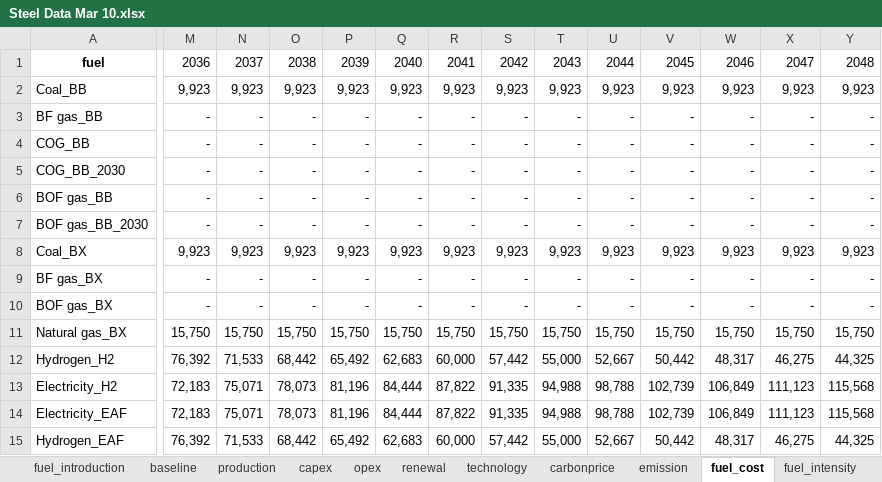
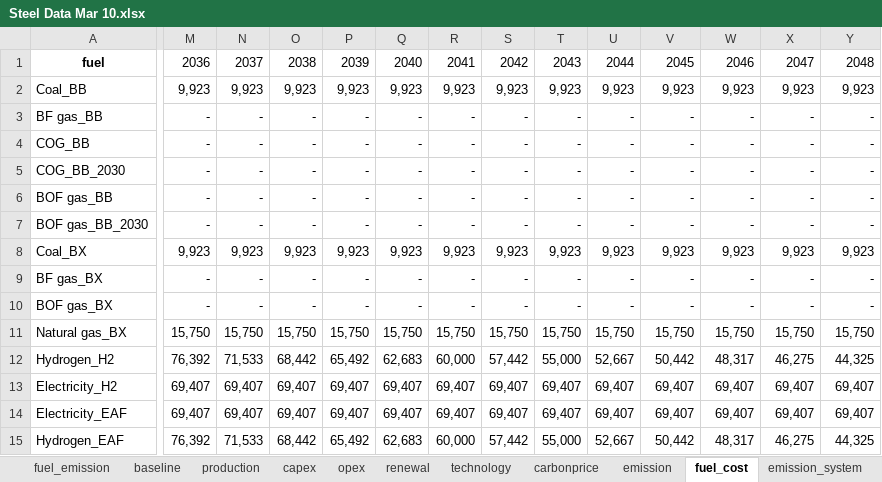
Before and after one commit to PLANiT-Institute/systempathway, an Excel workbook: database/Steel Data Mar 10.xlsx, sheet fuel_cost, drawn as a sheet; only a part is shown, gaps mark what is left out; values as stored, in another font and other column widths than the file's, no borders; the diff covers the shown part only; the diff names each change by its address in the sheet, - before the commit and + after, or states it on an @@ line.

```diff
--- a/database/Steel Data Mar 10.xlsx (sheet fuel_cost)
+++ b/database/Steel Data Mar 10.xlsx (sheet fuel_cost)
-M13:M14: 72,183
+M13:M14: 69,407
-N13:N14: 75,071
+N13:N14: 69,407
-O13:O14: 78,073
+O13:O14: 69,407
-P13:P14: 81,196
+P13:P14: 69,407
-Q13:Q14: 84,444
+Q13:Q14: 69,407
-R13:R14: 87,822
+R13:R14: 69,407
-S13:S14: 91,335
+S13:S14: 69,407
-T13:T14: 94,988
+T13:T14: 69,407
-U13:U14: 98,788
+U13:U14: 69,407
-V13:V14: 102,739
+V13:V14: 69,407
-W13:W14: 106,849
+W13:W14: 69,407
-X13:X14: 111,123
+X13:X14: 69,407
-Y13:Y14: 115,568
+Y13:Y14: 69,407
```
Also changed, not shown: 4 edited cells elsewhere in this sheet, sheet fuel_intensity, sheet renewal, sheet opex, sheet capex, sheet emission, sheet technology_feedstock_pairs, 1 more sheet, other sheet tabs, results/Model_Output.xlsx, 27 other files.
